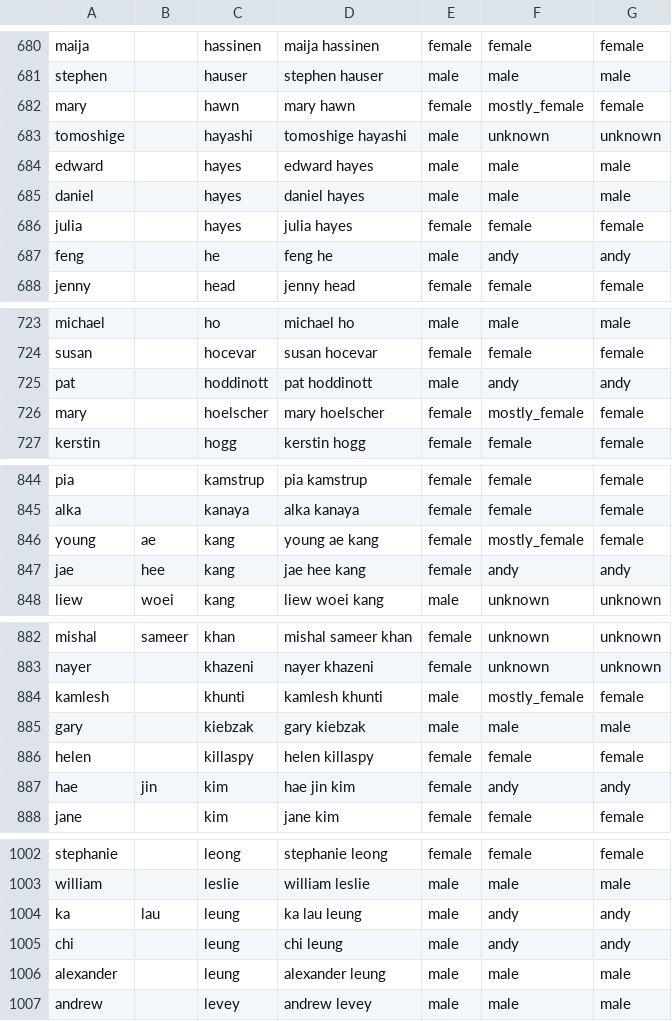
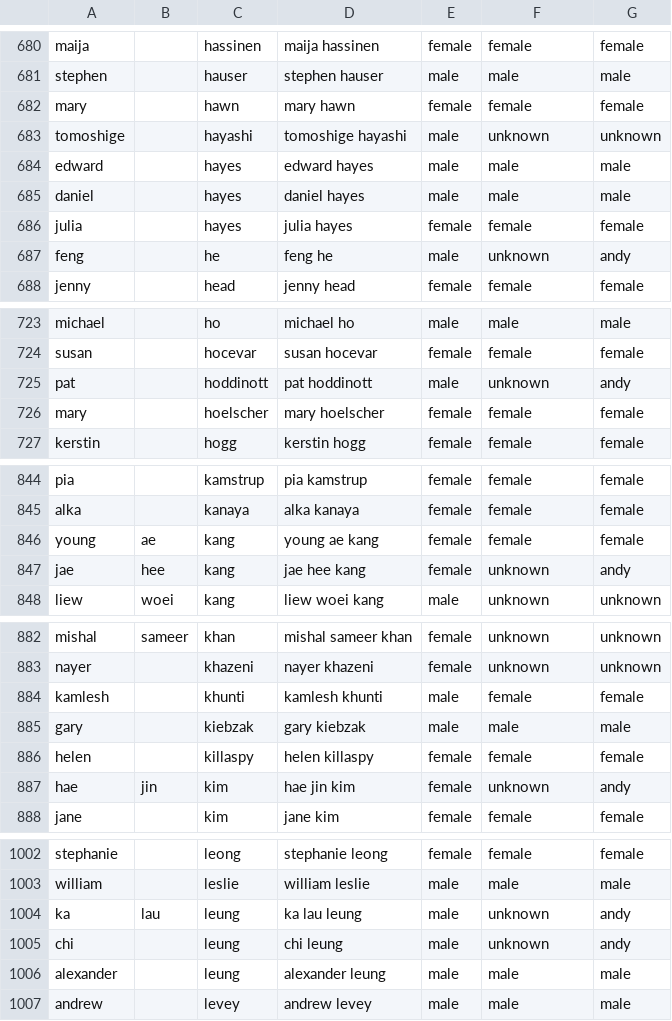
Before and after one commit to amazingDragon28/Benchmarking-Gender-Identification-Tool, a CSV file: output/gender_guesser_pubmed.csv, drawn as a sheet; only a part is shown, gaps mark what is left out; the diff covers the shown part only.

Commit message:
find and fix bugs on code with genderize, gender-guesser,  and name api
When dealing with the assigned gender, some additional return types are not considered, such as 'andy' in gender-guesser, and 'NEUTRAL' in name api

```diff
--- a/output/gender_guesser_pubmed.csv
+++ b/output/gender_guesser_pubmed.csv
@@ -681,3 +681,3 @@ maija,,hassinen,maija hassinen,female,female,female
 stephen,,hauser,stephen hauser,male,male,male
-mary,,hawn,mary hawn,female,mostly_female,female
+mary,,hawn,mary hawn,female,female,female
 tomoshige,,hayashi,tomoshige hayashi,male,unknown,unknown
@@ -686,3 +686,3 @@ daniel,,hayes,daniel hayes,male,male,male
 julia,,hayes,julia hayes,female,female,female
-feng,,he,feng he,male,andy,andy
+feng,,he,feng he,male,unknown,andy
 jenny,,head,jenny head,female,female,female
@@ -724,4 +724,4 @@ michael,,ho, michael ho,male,male,male
 susan,,hocevar,susan hocevar,female,female,female
-pat,,hoddinott,pat hoddinott,male,andy,andy
-mary,,hoelscher,mary hoelscher,female,mostly_female,female
+pat,,hoddinott,pat hoddinott,male,unknown,andy
+mary,,hoelscher,mary hoelscher,female,female,female
 kerstin,,hogg,kerstin hogg,female,female,female
@@ -845,4 +845,4 @@ pia,,kamstrup,pia kamstrup,female,female,female
 alka,,kanaya,alka kanaya,female,female,female
-young,ae,kang,young ae kang,female,mostly_female,female
-jae,hee,kang,jae hee kang,female,andy,andy
+young,ae,kang,young ae kang,female,female,female
+jae,hee,kang,jae hee kang,female,unknown,andy
 liew,woei,kang,liew woei kang,male,unknown,unknown
@@ -883,6 +883,6 @@ mishal,sameer,khan,mishal sameer khan,female,unknown,unknown
 nayer,,khazeni,nayer khazeni,female,unknown,unknown
-kamlesh,,khunti,kamlesh khunti,male,mostly_female,female
+kamlesh,,khunti,kamlesh khunti,male,female,female
 gary,,kiebzak,gary kiebzak,male,male,male
 helen,,killaspy,helen killaspy,female,female,female
-hae,jin,kim,hae jin kim,female,andy,andy
+hae,jin,kim,hae jin kim,female,unknown,andy
 jane,,kim,jane kim,female,female,female
@@ -1003,4 +1003,4 @@ stephanie,,leong,stephanie leong,female,female,female
 william,,leslie,william leslie,male,male,male
-ka,lau,leung,ka lau leung,male,andy,andy
-chi,,leung,chi leung,male,andy,andy
+ka,lau,leung,ka lau leung,male,unknown,andy
+chi,,leung,chi leung,male,unknown,andy
 alexander,,leung,alexander leung,male,male,male
```
Also changed, not shown: 101 edited cells elsewhere in this file, output/gender_api_pubmed.csv, output/genderize_pubmed.csv, 6 other files.
